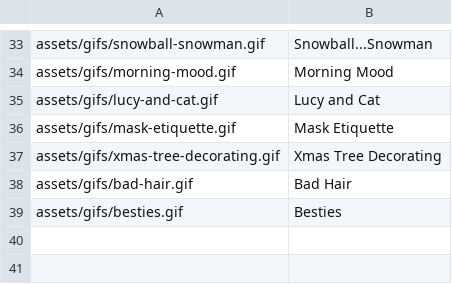
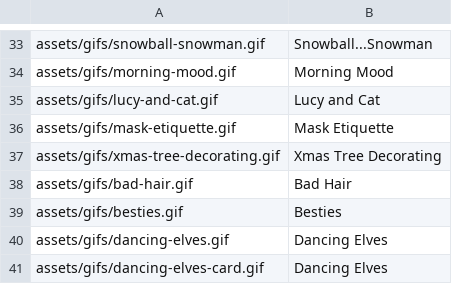
Before and after one commit to Motivesoft/condaluna, a CSV file: assets/scripts/gifs-list.csv, drawn as a sheet; only a part is shown, gaps mark what is left out; the diff names each change by its address in the sheet, - before the commit and + after, or states it on an @@ line.

Commit message:
Dancing elves. Whatever next.

```diff
--- a/assets/scripts/gifs-list.csv
+++ b/assets/scripts/gifs-list.csv
+row 40: assets/gifs/dancing-elves.gif | Dancing Elves
+row 41: assets/gifs/dancing-elves-card.gif | Dancing Elves
```
Also changed, not shown: assets/scripts/sticker-list.csv, 6 other files.
